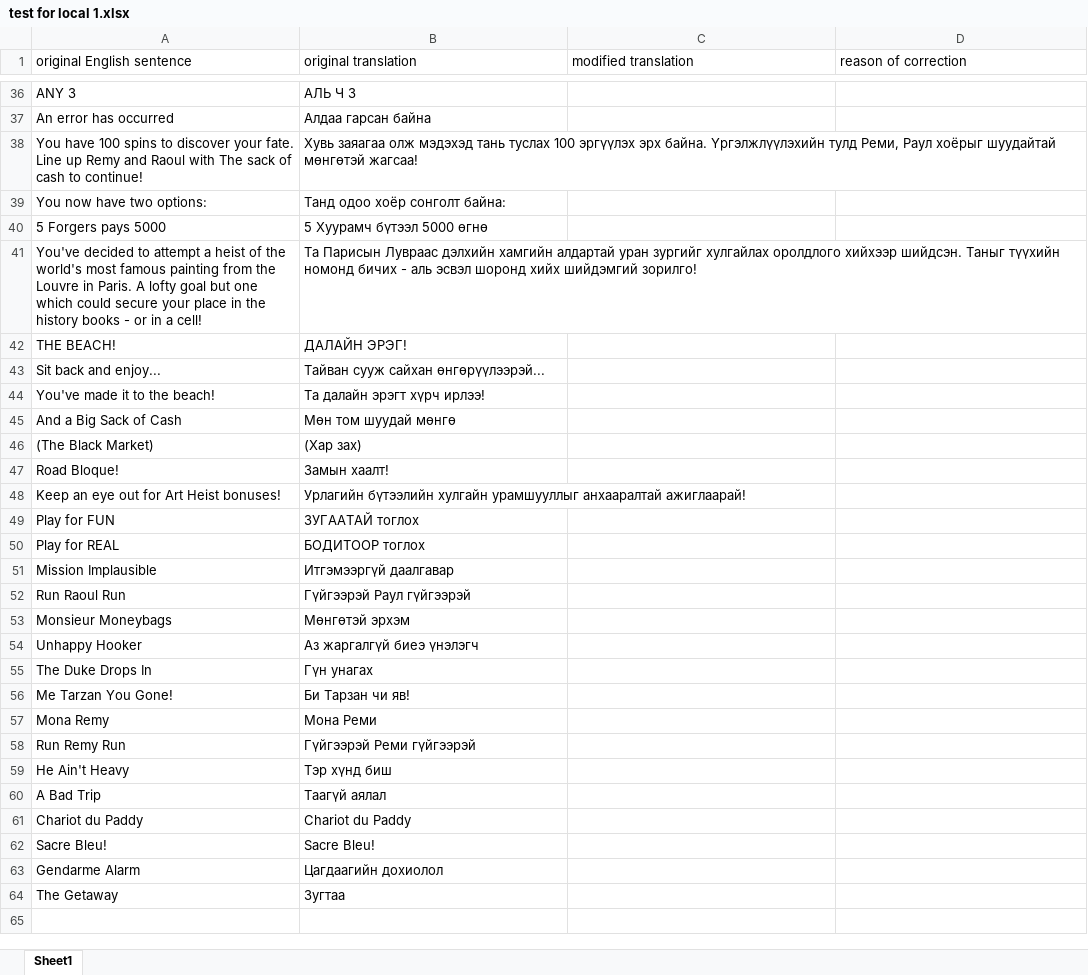
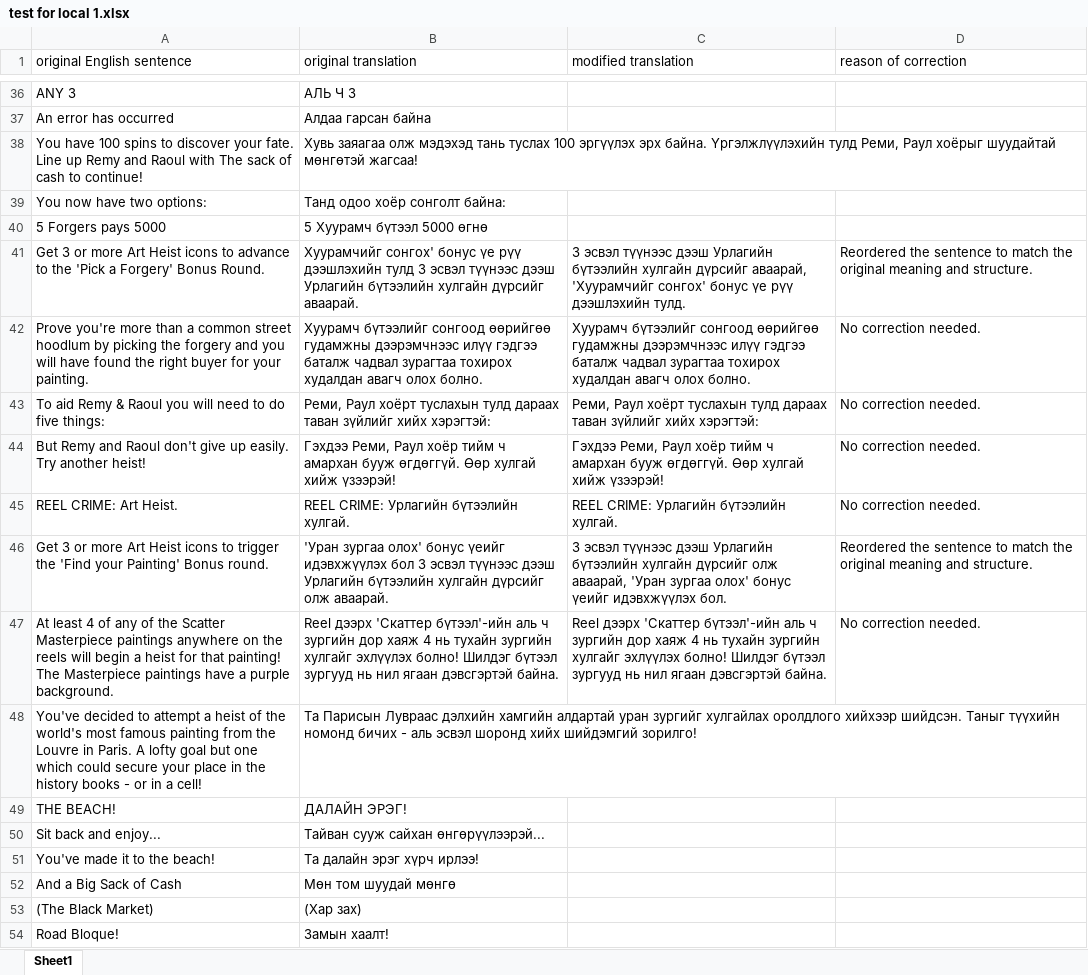
Before and after one commit to GoldenSnakeWebDev/translation-checker, an Excel workbook: result/test for local 1.xlsx, sheet Sheet1, drawn as a sheet; only a part is shown, gaps mark what is left out; the shorter side is filled out with more unchanged rows; values as stored, in another font and other column widths than the file's, no borders; addresses are those after the commit; the diff names each change by its address in the sheet, - before the commit and + after, or states it on an @@ line.

```diff
--- a/result/test for local 1.xlsx (sheet Sheet1)
+++ b/result/test for local 1.xlsx (sheet Sheet1)
+row 41: Get 3 or more Art Heist icons to advance to the 'Pick a Forgery' Bonus Round. | Хуурамчийг сонгох' бонус үе рүү дээшлэхийн тулд 3 эсвэл түүнээс дээш Урлагийн бүтээлийн хулгайн дүрсийг аваарай. | 3 эсвэл түүнээс дээш Урлагийн бүтээлийн хулгайн дүрсийг аваарай, 'Хуурамчийг сонгох' бонус үе рүү дээшлэхийн тулд. | Reordered the sentence to match the original meaning and structure.
+row 42: Prove you're more than a common street hoodlum by picking the forgery and you will have found the right buyer for your painting. | Хуурамч бүтээлийг сонгоод өөрийгөө гудамжны дээрэмчнээс илүү гэдгээ баталж чадвал зурагтаа тохирох худалдан авагч олох болно. | Хуурамч бүтээлийг сонгоод өөрийгөө гудамжны дээрэмчнээс илүү гэдгээ баталж чадвал зурагтаа тохирох худалдан авагч олох болно. | No correction needed.
+row 43: To aid Remy & Raoul you will need to do five things: | Реми, Раул хоёрт туслахын тулд дараах таван зүйлийг хийх хэрэгтэй: | Реми, Раул хоёрт туслахын тулд дараах таван зүйлийг хийх хэрэгтэй: | No correction needed.
+row 44: But Remy and Raoul don't give up easily. Try another heist! | Гэхдээ Реми, Раул хоёр тийм ч амархан бууж өгдөггүй. Өөр хулгай хийж үзээрэй! | Гэхдээ Реми, Раул хоёр тийм ч амархан бууж өгдөггүй. Өөр хулгай хийж үзээрэй! | No correction needed.
+row 45: REEL CRIME: Art Heist. | REEL CRIME: Урлагийн бүтээлийн хулгай. | REEL CRIME: Урлагийн бүтээлийн хулгай. | No correction needed.
+row 46: Get 3 or more Art Heist icons to trigger the 'Find your Painting' Bonus round. | 'Уран зургаа олох' бонус үеийг идэвхжүүлэх бол 3 эсвэл түүнээс дээш Урлагийн бүтээлийн хулгайн дүрсийг олж аваарай. | 3 эсвэл түүнээс дээш Урлагийн бүтээлийн хулгайн дүрсийг олж аваарай, 'Уран зургаа олох' бонус үеийг идэвхжүүлэх бол. | Reordered the sentence to match the original meaning and structure.
+row 47: At least 4 of any of the Scatter Masterpiece paintings anywhere on the reels will begin a heist for that painting! The Masterpiece paintings have a purple background. | Reel дээрх 'Скаттер бүтээл'-ийн аль ч зургийн дор хаяж 4 нь тухайн зургийн хулгайг эхлүүлэх болно! Шилдэг бүтээл зургууд нь нил ягаан дэвсгэртэй байна. | Reel дээрх 'Скаттер бүтээл'-ийн аль ч зургийн дор хаяж 4 нь тухайн зургийн хулгайг эхлүүлэх болно! Шилдэг бүтээл зургууд нь нил ягаан дэвсгэртэй байна. | No correction needed.
-B51 (original translation): Та далайн эрэгт хүрч ирлээ!
+B51 (original translation): Та далайн эрэг хүрч ирлээ!
```
Also changed, not shown: result/both 1.xlsx, result/both 2.xlsx, 30 other files.
